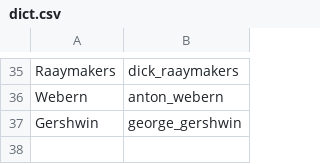
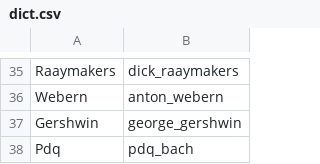
Before and after one commit to ofefo/welcomeBach, a CSV file: welcomebach/dict.csv, drawn as a sheet; only a part is shown, gaps mark what is left out; the diff names each change by its address in the sheet, - before the commit and + after, or states it on an @@ line.

Commit message:
Add P.D.Q. Bach

```diff
--- a/welcomebach/dict.csv
+++ b/welcomebach/dict.csv
+row 38: Pdq | pdq_bach
```
Also changed, not shown: 2 other files.
